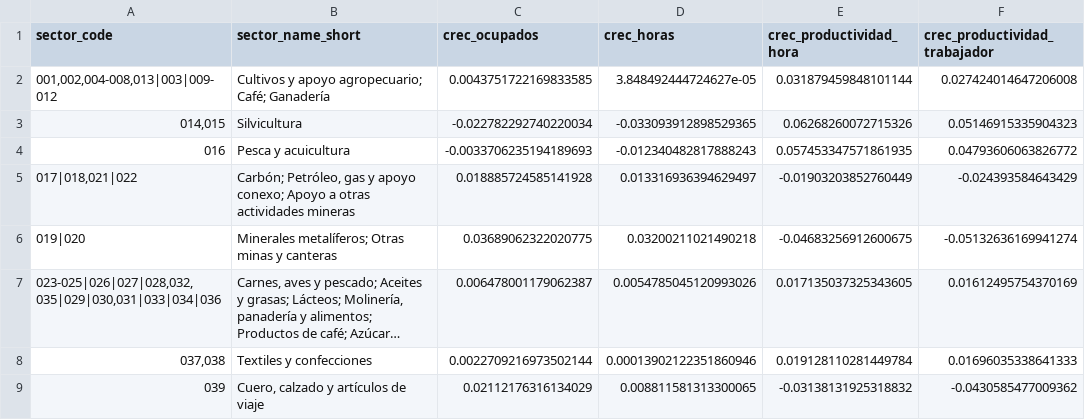
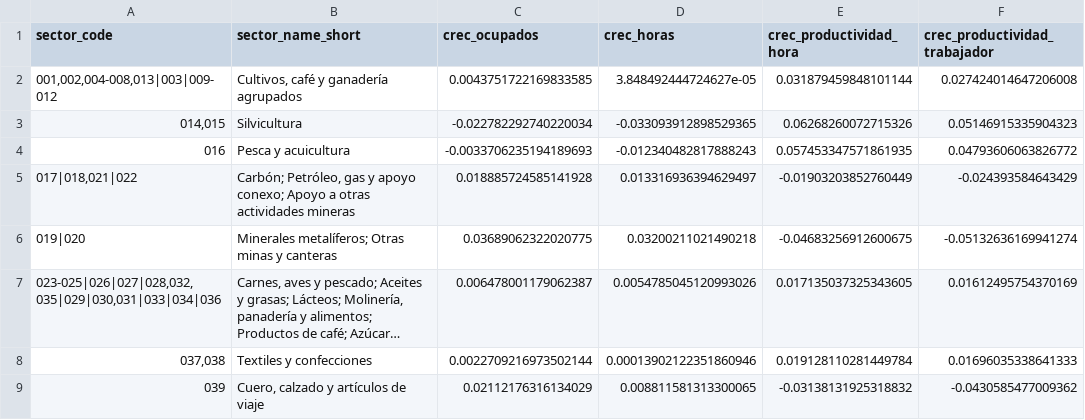
Before and after one commit to Kin-George/CJC-Monitor, a CSV file: Outputs/tables/pib_geih_productividad_sector_correlaciones_base.csv, drawn as a sheet; only a part is shown; long unchanged cells end in ….

```diff
--- a/Outputs/tables/pib_geih_productividad_sector_correlaciones_base.csv
+++ b/Outputs/tables/pib_geih_productividad_sector_correlaciones_base.csv
@@ -1,3 +1,3 @@
 sector_code,sector_name_short,crec_ocupados,crec_horas,crec_productividad_hora,crec_productividad_trabajador
-"001,002,004-008,013|003|009-012",Cultivos y apoyo agropecuario; Café; Ganadería,0.0043751722169833585,3.848492444724627e-05,0.031879459848101144,0.027424014647206008
+"001,002,004-008,013|003|009-012","Cultivos, café y ganadería agrupados",0.0043751722169833585,3.848492444724627e-05,0.031879459848101144,0.027424014647206008
 "014,015",Silvicultura,-0.022782292740220034,-0.033093912898529365,0.06268260072715326,0.05146915335904323
```
Also changed, not shown: Outputs/tables/pib_geih_productividad_61_series.csv, Outputs/tables/pib_geih_productividad_61_summary.csv, 10 other files.
